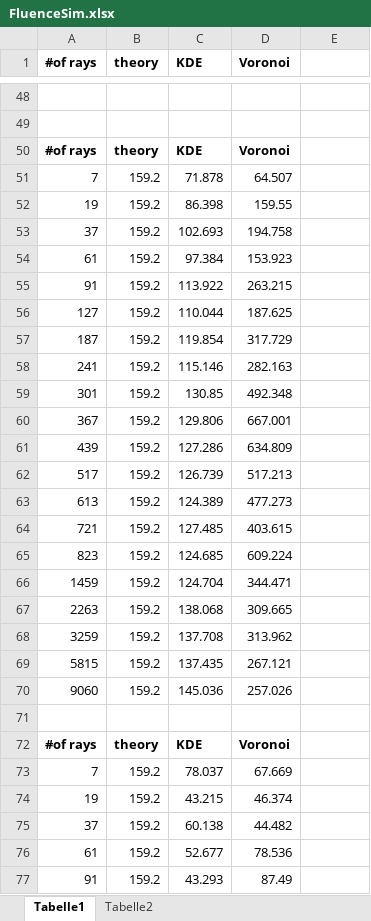
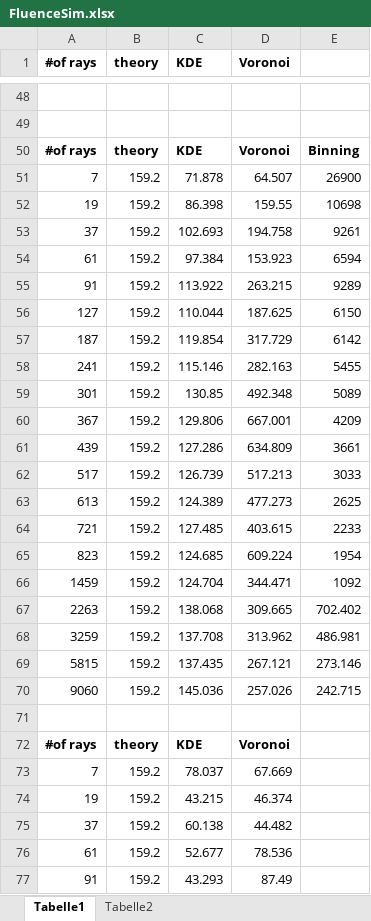
Before and after one commit to opossum-labs/opossum, an Excel workbook: book/documents/FluenceSim.xlsx, sheet Tabelle1, drawn as a sheet; only a part is shown, gaps mark what is left out; values as stored, in another font and other column widths than the file's, no borders; charts and pictures not drawn; the diff covers the shown part only; the diff names each change by its address in the sheet, - before the commit and + after, or states it on an @@ line.

Commit message:
* perf: :zap: Improve performance of binning fluence estimator
* test: :alembic: Add performance benchmark for FluenceEstimator::Binning.

* feat: :sparkles: Add a simple FluenceEstimator through binning

* refactor: :recycle: Move RaysHitMap and HitPoint to its own module.

```diff
--- a/book/documents/FluenceSim.xlsx (sheet Tabelle1)
+++ b/book/documents/FluenceSim.xlsx (sheet Tabelle1)
-E50: (empty)
+E50: Binning
-E51: (empty)
+E51: 26900
-E52: (empty)
+E52: 10698
-E53: (empty)
+E53: 9261
-E54: (empty)
+E54: 6594
-E55: (empty)
+E55: 9289
-E56: (empty)
+E56: 6150
-E57: (empty)
+E57: 6142
-E58: (empty)
+E58: 5455
-E59: (empty)
+E59: 5089
-E60: (empty)
+E60: 4209
-E61: (empty)
+E61: 3661
-E62: (empty)
+E62: 3033
-E63: (empty)
+E63: 2625
-E64: (empty)
+E64: 2233
-E65: (empty)
+E65: 1954
-E66: (empty)
+E66: 1092
-E67: (empty)
+E67: 702.402
-E68: (empty)
+E68: 486.981
-E69: (empty)
+E69: 273.146
-E70: (empty)
+E70: 242.715
```
Also changed, not shown: 12 added rows elsewhere in this sheet, charts or pictures, 19 other files.
